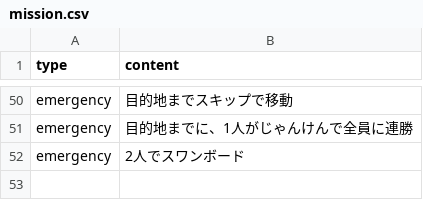
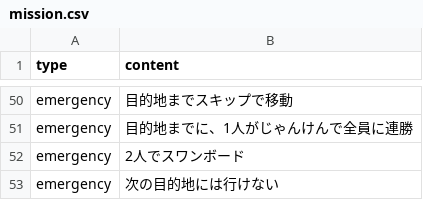
Before and after one commit to atsunazo/bingo, a CSV file: public/mission.csv, drawn as a sheet; only a part is shown, gaps mark what is left out.

Commit message:
mission.csv を更新

```diff
--- a/public/mission.csv
+++ b/public/mission.csv
@@ -52 +52,2 @@ emergency,目的地までに、1人がじゃんけんで全員に連勝
 emergency,2人でスワンボード
+emergency,次の目的地には行けない
```
